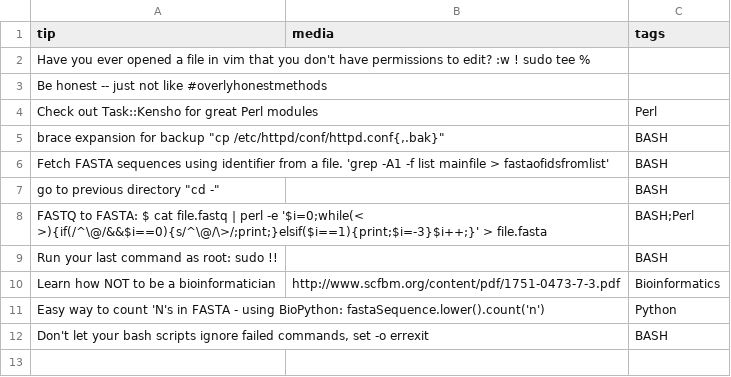
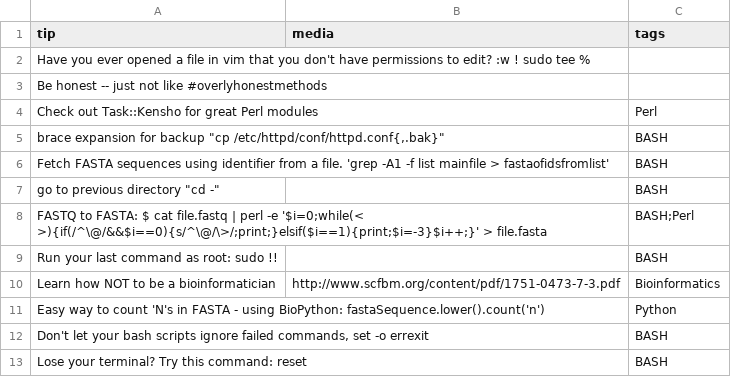
Before and after one commit to abbycabs/TOT, a CSV file: tot.csv, drawn as a sheet.

Commit message:
reset

```diff
--- a/tot.csv
+++ b/tot.csv
@@ -12 +12,2 @@ tip, media, tags
 "Don't let your bash scripts ignore failed commands, set -o errexit", ,BASH
+"Lose your terminal? Try this command: reset",,BASH
```
